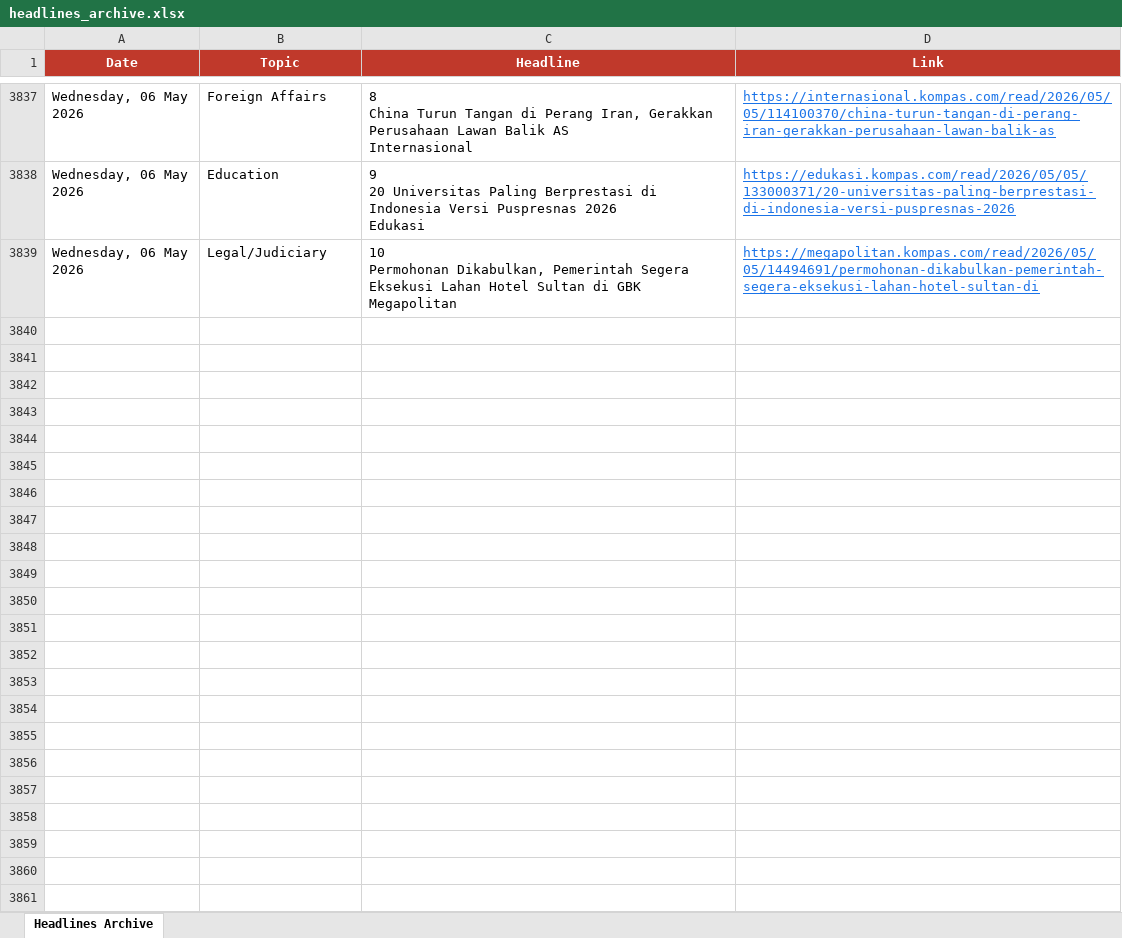
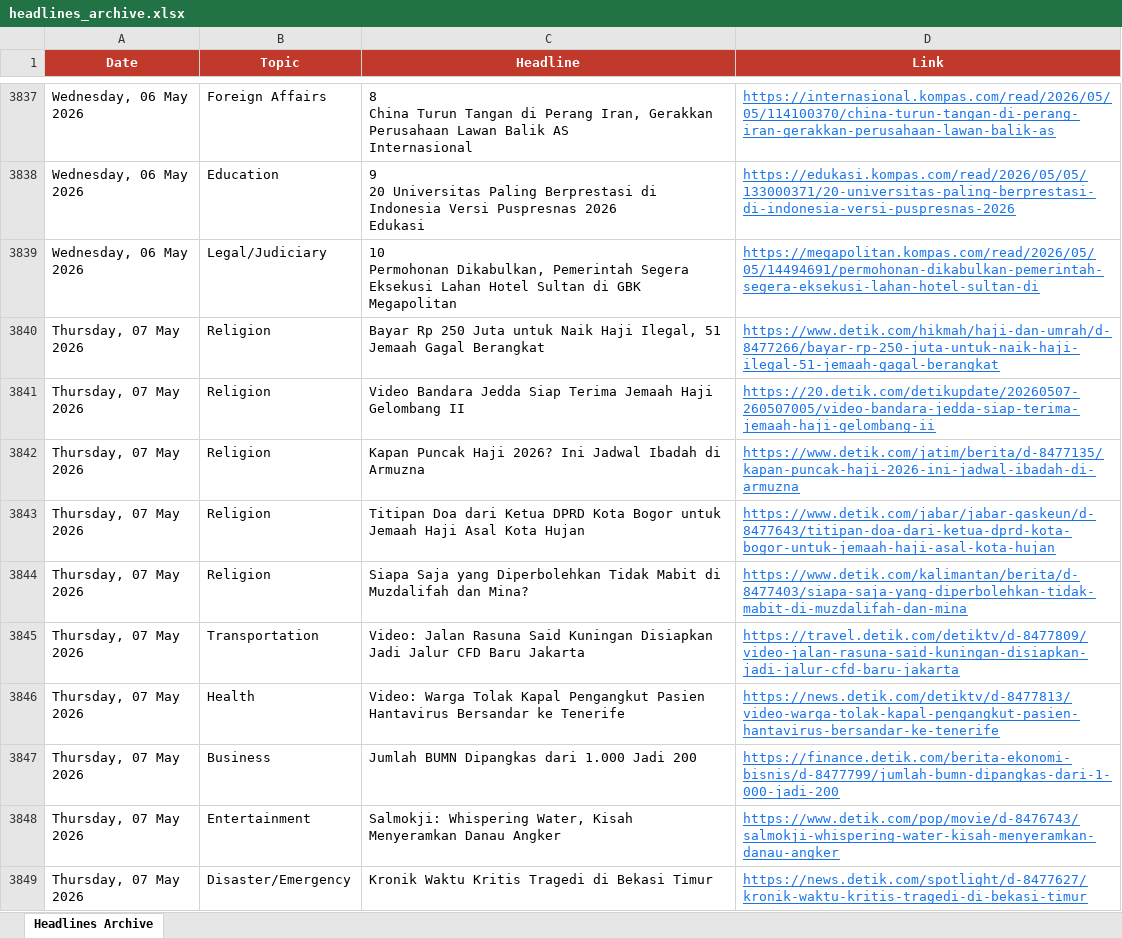
Before and after one commit to rattanarcher/Indo-news-briefing, an Excel workbook: headlines_archive.xlsx, sheet Headlines Archive, drawn as a sheet; only a part is shown, gaps mark what is left out; values as stored, in another font and other column widths than the file's, no borders; the diff covers the shown part only; the diff names each change by its address in the sheet, - before the commit and + after, or states it on an @@ line.

```diff
--- a/headlines_archive.xlsx (sheet Headlines Archive)
+++ b/headlines_archive.xlsx (sheet Headlines Archive)
+row 3840: Thursday, 07 May 2026 | Religion | Bayar Rp 250 Juta untuk Naik Haji Ilegal, 51 Jemaah Gagal Berangkat | https://www.detik.com/hikmah/haji-dan-umrah/d-8477266/bayar-rp-250-juta-untuk-naik-haji-ilegal-51-jemaah-gagal-berangkat
+row 3841: Thursday, 07 May 2026 | Religion | Video Bandara Jedda Siap Terima Jemaah Haji Gelombang II | https://20.detik.com/detikupdate/20260507-260507005/video-bandara-jedda-siap-terima-jemaah-haji-gelombang-ii
+row 3842: Thursday, 07 May 2026 | Religion | Kapan Puncak Haji 2026? Ini Jadwal Ibadah di Armuzna | https://www.detik.com/jatim/berita/d-8477135/kapan-puncak-haji-2026-ini-jadwal-ibadah-di-armuzna
+row 3843: Thursday, 07 May 2026 | Religion | Titipan Doa dari Ketua DPRD Kota Bogor untuk Jemaah Haji Asal Kota Hujan | https://www.detik.com/jabar/jabar-gaskeun/d-8477643/titipan-doa-dari-ketua-dprd-kota-bogor-untuk-jemaah-haji-asal-kota-hujan
+row 3844: Thursday, 07 May 2026 | Religion | Siapa Saja yang Diperbolehkan Tidak Mabit di Muzdalifah dan Mina? | https://www.detik.com/kalimantan/berita/d-8477403/siapa-saja-yang-diperbolehkan-tidak-mabit-di-muzdalifah-dan-mina
+row 3845: Thursday, 07 May 2026 | Transportation | Video: Jalan Rasuna Said Kuningan Disiapkan Jadi Jalur CFD Baru Jakarta | https://travel.detik.com/detiktv/d-8477809/video-jalan-rasuna-said-kuningan-disiapkan-jadi-jalur-cfd-baru-jakarta
+row 3846: Thursday, 07 May 2026 | Health | Video: Warga Tolak Kapal Pengangkut Pasien Hantavirus Bersandar ke Tenerife | https://news.detik.com/detiktv/d-8477813/video-warga-tolak-kapal-pengangkut-pasien-hantavirus-bersandar-ke-tenerife
+row 3847: Thursday, 07 May 2026 | Business | Jumlah BUMN Dipangkas dari 1.000 Jadi 200 | https://finance.detik.com/berita-ekonomi-bisnis/d-8477799/jumlah-bumn-dipangkas-dari-1-000-jadi-200
+row 3848: Thursday, 07 May 2026 | Entertainment | Salmokji: Whispering Water, Kisah Menyeramkan Danau Angker | https://www.detik.com/pop/movie/d-8476743/salmokji-whispering-water-kisah-menyeramkan-danau-angker
+row 3849: Thursday, 07 May 2026 | Disaster/Emergency | Kronik Waktu Kritis Tragedi di Bekasi Timur | https://news.detik.com/spotlight/d-8477627/kronik-waktu-kritis-tragedi-di-bekasi-timur
```
Also changed, not shown: 97 added rows elsewhere in this sheet.
